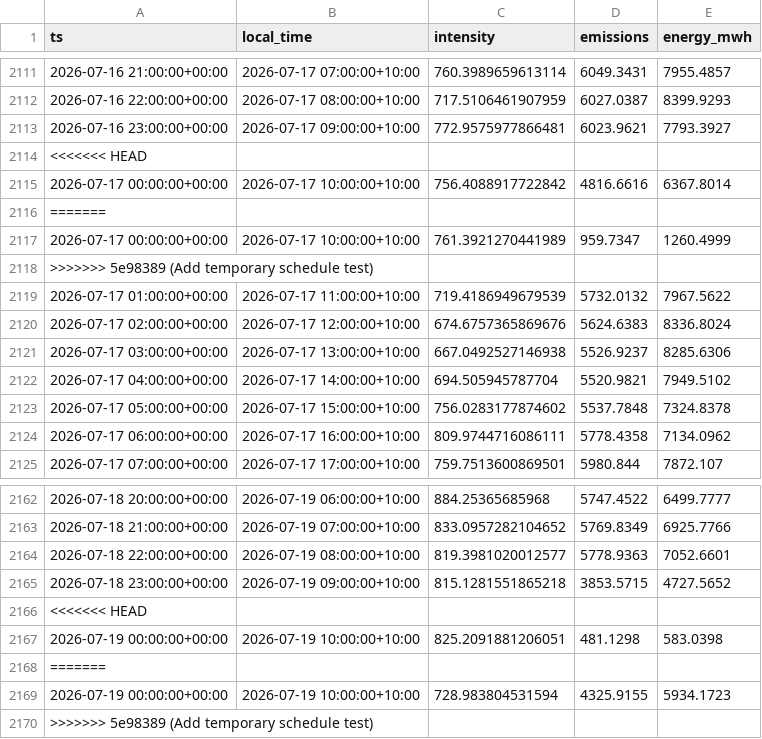
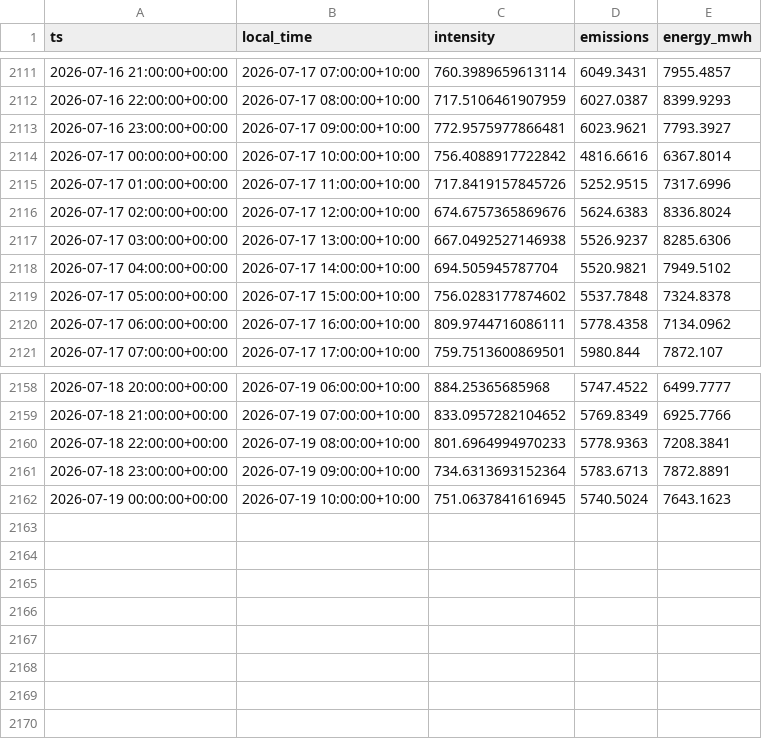
Before and after one commit to hdia/cleancharge-live, a CSV file: data/live/vic_intensity_history.csv, drawn as a sheet; only a part is shown, gaps mark what is left out.

```diff
--- a/data/live/vic_intensity_history.csv
+++ b/data/live/vic_intensity_history.csv
@@ -2113,8 +2113,4 @@ ts,local_time,intensity,emissions,energy_mwh
 2026-07-16 23:00:00+00:00,2026-07-17 09:00:00+10:00,772.9575977866481,6023.9621,7793.3927
-<<<<<<< HEAD
 2026-07-17 00:00:00+00:00,2026-07-17 10:00:00+10:00,756.4088917722842,4816.6616,6367.8014
-=======
-2026-07-17 00:00:00+00:00,2026-07-17 10:00:00+10:00,761.3921270441989,959.7347,1260.4999
->>>>>>> 5e98389 (Add temporary schedule test)
-2026-07-17 01:00:00+00:00,2026-07-17 11:00:00+10:00,719.4186949679539,5732.0132,7967.5622
+2026-07-17 01:00:00+00:00,2026-07-17 11:00:00+10:00,717.8419157845726,5252.9515,7317.6996
 2026-07-17 02:00:00+00:00,2026-07-17 12:00:00+10:00,674.6757365869676,5624.6383,8336.8024
@@ -2163,8 +2159,4 @@ ts,local_time,intensity,emissions,energy_mwh
 2026-07-18 21:00:00+00:00,2026-07-19 07:00:00+10:00,833.0957282104652,5769.8349,6925.7766
-2026-07-18 22:00:00+00:00,2026-07-19 08:00:00+10:00,819.3981020012577,5778.9363,7052.6601
-2026-07-18 23:00:00+00:00,2026-07-19 09:00:00+10:00,815.1281551865218,3853.5715,4727.5652
-<<<<<<< HEAD
-2026-07-19 00:00:00+00:00,2026-07-19 10:00:00+10:00,825.2091881206051,481.1298,583.0398
-=======
-2026-07-19 00:00:00+00:00,2026-07-19 10:00:00+10:00,728.983804531594,4325.9155,5934.1723
->>>>>>> 5e98389 (Add temporary schedule test)
+2026-07-18 22:00:00+00:00,2026-07-19 08:00:00+10:00,801.6964994970233,5778.9363,7208.3841
+2026-07-18 23:00:00+00:00,2026-07-19 09:00:00+10:00,734.6313693152364,5783.6713,7872.8891
+2026-07-19 00:00:00+00:00,2026-07-19 10:00:00+10:00,751.0637841616945,5740.5024,7643.1623
```
Also changed, not shown: data/live/vic_latest_observations.csv, 5 other files.
